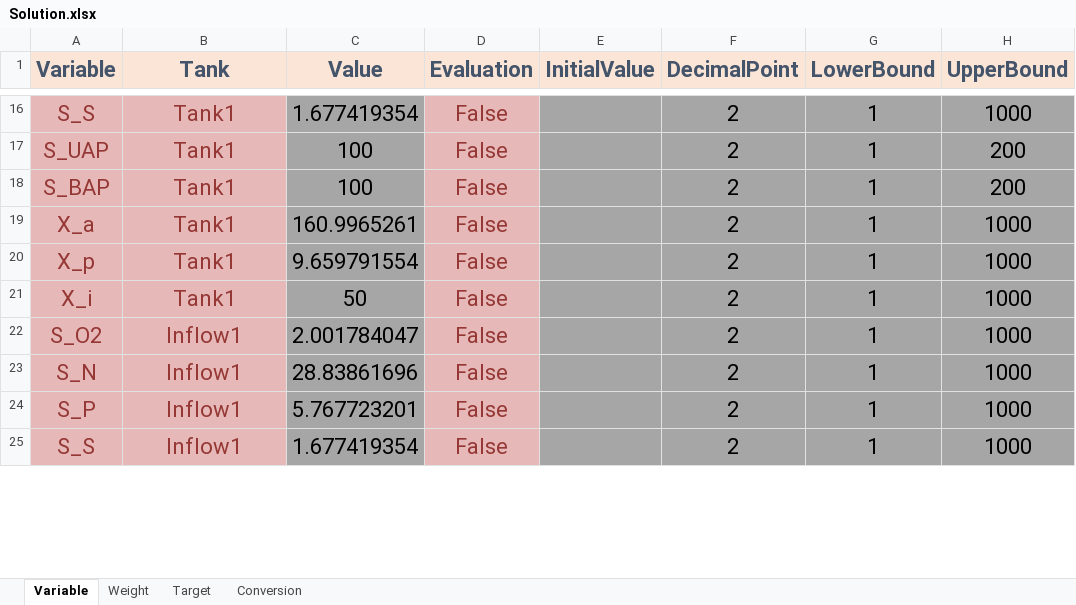
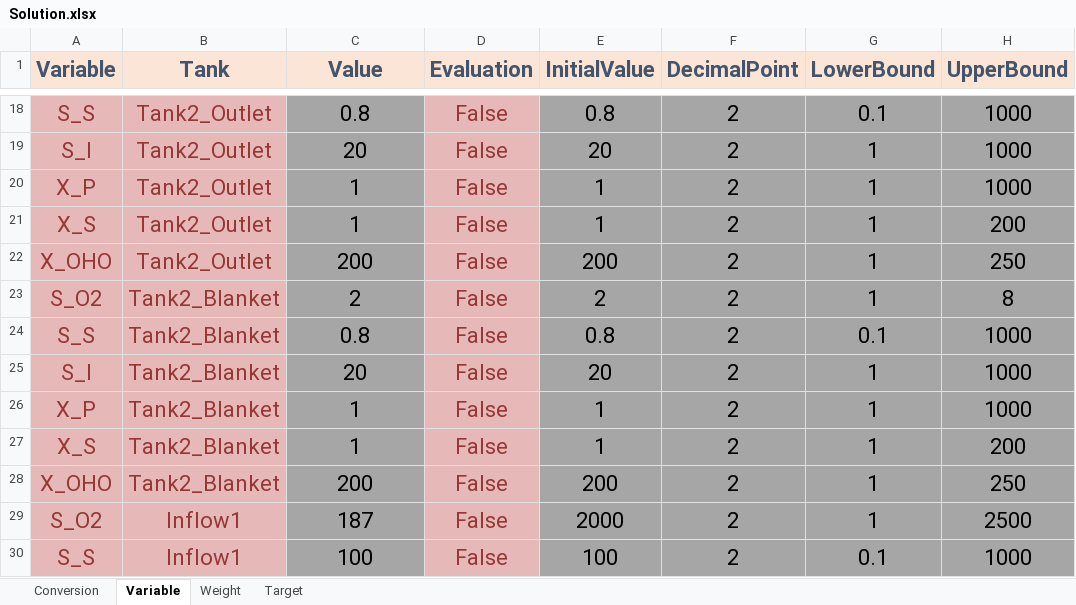
Before and after one commit to Jakkwj/simpo-resource, an Excel workbook: sludge_doc/source/_static/template_file/Solution.xlsx, sheet Variable, drawn as a sheet; only a part is shown, gaps mark what is left out; values as stored, in another font and other column widths than the file's, no borders; removed rows and columns are numbered as before the commit, all else as after; the diff covers the shown part only; the diff names each change by its address in the sheet, - before the commit and + after, or states it on an @@ line.

```diff
--- a/sludge_doc/source/_static/template_file/Solution.xlsx (sheet Variable)
+++ b/sludge_doc/source/_static/template_file/Solution.xlsx (sheet Variable)
@@ sheet tab order changed: Conversion | Variable | Weight | Target @@
-B18 (Tank): Tank1
+B18 (Tank): Tank2_Outlet
-C18 (Value): 1.677419354
+C18 (Value): 0.8
-E18 (InitialValue): (empty)
+E18 (InitialValue): 0.8
-G18 (LowerBound): 1
+G18 (LowerBound): 0.1
-row 17: S_UAP | Tank1 | 100 | False |  | 2 | 1 | 200
-row 18: S_BAP | Tank1 | 100 | False |  | 2 | 1 | 200
-A19 (Variable): X_a
+A19 (Variable): S_I
-B19:B20 (Tank): Tank1
+B19:B20 (Tank): Tank2_Outlet
-C19 (Value): 160.9965261
+C19 (Value): 20
-E19 (InitialValue): (empty)
+E19 (InitialValue): 20
-A20 (Variable): X_p
+A20 (Variable): X_P
-C20 (Value): 9.659791554
+C20 (Value): 1
-E20 (InitialValue): (empty)
+E20 (InitialValue): 1
+row 21: X_S | Tank2_Outlet | 1 | False | 1 | 2 | 1 | 200
+row 22: X_OHO | Tank2_Outlet | 200 | False | 200 | 2 | 1 | 250
+row 23: S_O2 | Tank2_Blanket | 2 | False | 2 | 2 | 1 | 8
+row 24: S_S | Tank2_Blanket | 0.8 | False | 0.8 | 2 | 0.1 | 1000
+row 25: S_I | Tank2_Blanket | 20 | False | 20 | 2 | 1 | 1000
-A26 (Variable): X_i
+A26 (Variable): X_P
-B26 (Tank): Tank1
+B26 (Tank): Tank2_Blanket
-C26 (Value): 50
+C26 (Value): 1
-E26 (InitialValue): (empty)
+E26 (InitialValue): 1
+row 27: X_S | Tank2_Blanket | 1 | False | 1 | 2 | 1 | 200
+row 28: X_OHO | Tank2_Blanket | 200 | False | 200 | 2 | 1 | 250
-C29 (Value): 2.001784047
+C29 (Value): 187
-E29 (InitialValue): (empty)
+E29 (InitialValue): 2000
-H29 (UpperBound): 1000
+H29 (UpperBound): 2500
-row 23: S_N | Inflow1 | 28.83861696 | False |  | 2 | 1 | 1000
-row 24: S_P | Inflow1 | 5.767723201 | False |  | 2 | 1 | 1000
-C30 (Value): 1.677419354
+C30 (Value): 100
-E30 (InitialValue): (empty)
+E30 (InitialValue): 100
-G30 (LowerBound): 1
+G30 (LowerBound): 0.1
```
Also changed, not shown: 16 added rows, 12 removed rows and 33 edited cells elsewhere in this sheet, sheet Conversion, sheet Target, sheet Weight, sludge_doc/source/_static/template_file/BioModel.xlsx, sludge_doc/source/_static/template_file/DataSet.xlsx, 11 other files.
